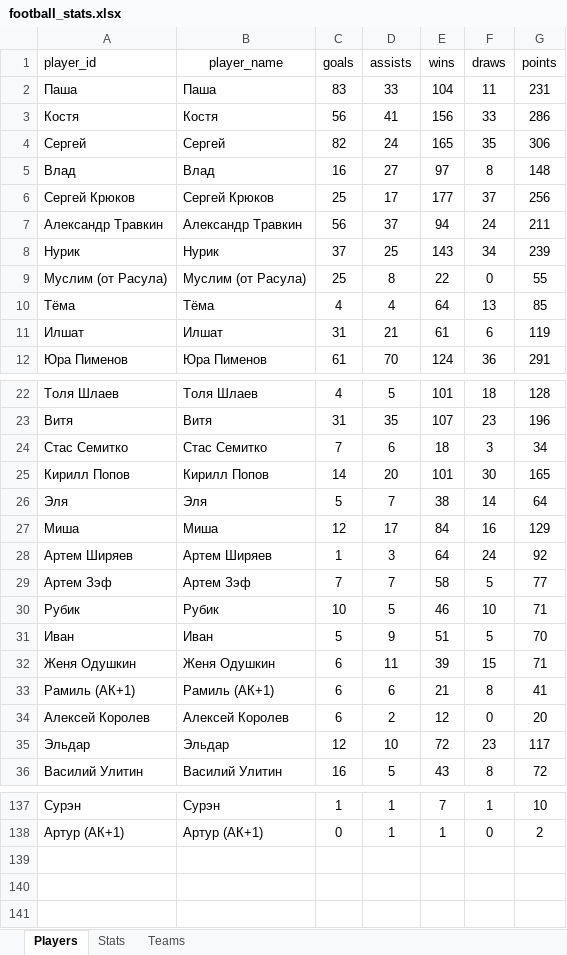
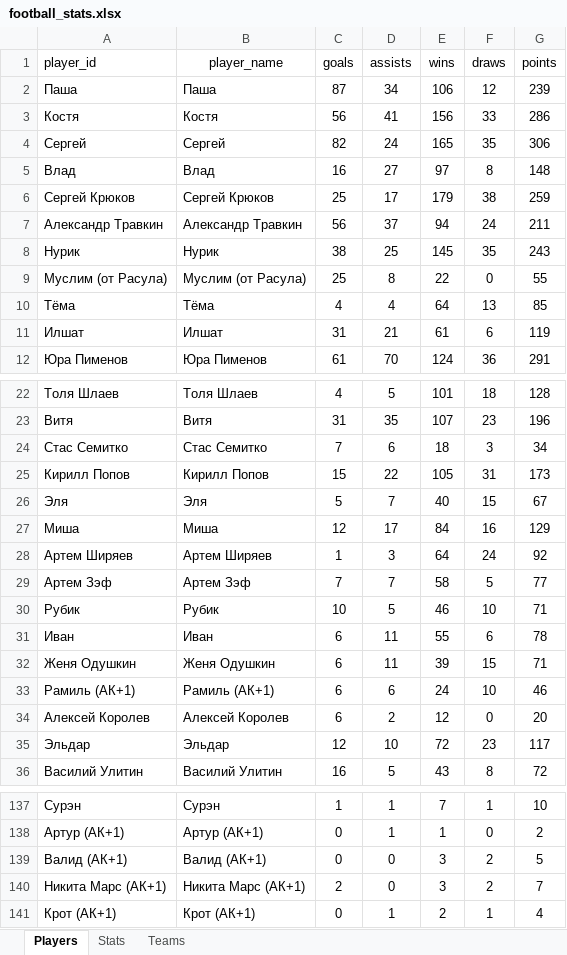
Before and after one commit to Greyusek/football_stats, an Excel workbook: football_stats.xlsx, sheet Players, drawn as a sheet; only a part is shown, gaps mark what is left out; values as stored, in another font and other column widths than the file's, no borders; table styles not drawn; the diff covers the shown part only; the diff names each change by its address in the sheet, - before the commit and + after, or states it on an @@ line.

```diff
--- a/football_stats.xlsx (sheet Players)
+++ b/football_stats.xlsx (sheet Players)
-C2 (goals): 83
+C2 (goals): 87
-D2 (assists): 33
+D2 (assists): 34
-E2 (wins): 104
+E2 (wins): 106
-F2 (draws): 11
+F2 (draws): 12
-G2 (points): 231
+G2 (points): 239
-E6 (wins): 177
+E6 (wins): 179
-F6 (draws): 37
+F6 (draws): 38
-G6 (points): 256
+G6 (points): 259
-C8 (goals): 37
+C8 (goals): 38
-E8 (wins): 143
+E8 (wins): 145
-F8 (draws): 34
+F8 (draws): 35
-G8 (points): 239
+G8 (points): 243
-C25 (goals): 14
+C25 (goals): 15
-D25 (assists): 20
+D25 (assists): 22
-E25 (wins): 101
+E25 (wins): 105
-F25 (draws): 30
+F25 (draws): 31
-G25 (points): 165
+G25 (points): 173
-E26 (wins): 38
+E26 (wins): 40
-F26 (draws): 14
+F26 (draws): 15
-G26 (points): 64
+G26 (points): 67
-C31 (goals): 5
+C31 (goals): 6
-D31 (assists): 9
+D31 (assists): 11
-E31 (wins): 51
+E31 (wins): 55
-F31 (draws): 5
+F31 (draws): 6
-G31 (points): 70
+G31 (points): 78
-E33 (wins): 21
+E33 (wins): 24
-F33 (draws): 8
+F33 (draws): 10
-G33 (points): 41
+G33 (points): 46
+row 139: Валид (АК+1) | Валид (АК+1) | 0 | 0 | 3 | 2 | 5
+row 140: Никита Марс (АК+1) | Никита Марс (АК+1) | 2 | 0 | 3 | 2 | 7
+row 141: Крот (АК+1) | Крот (АК+1) | 0 | 1 | 2 | 1 | 4
```
Also changed, not shown: 42 edited cells elsewhere in this sheet, sheet Stats, sheet Teams, 3 other files.
